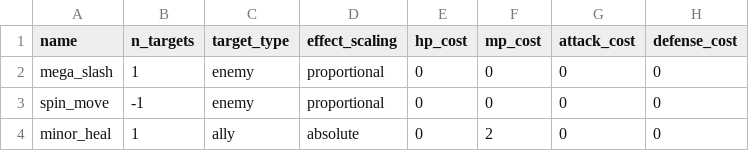
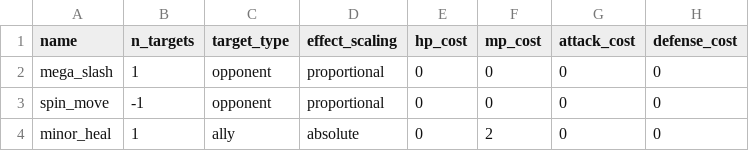
Before and after one commit to tchainzzz/turn_based_rpg_rl, a CSV file: actions.csv, drawn as a sheet; only a part is shown; the diff names each change by its address in the sheet, - before the commit and + after, or states it on an @@ line.

Commit message:
healing items work; fixed multi-player party bug w/ new levels; slight change to target selection

```diff
--- a/actions.csv
+++ b/actions.csv
-C2:C3 (target_type): enemy
+C2:C3 (target_type): opponent
```
Also changed, not shown: 4 other files.
